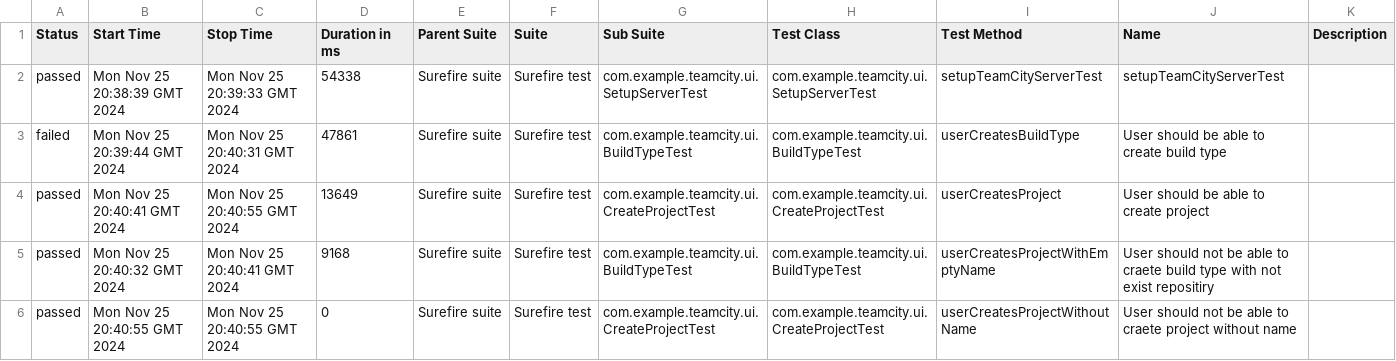
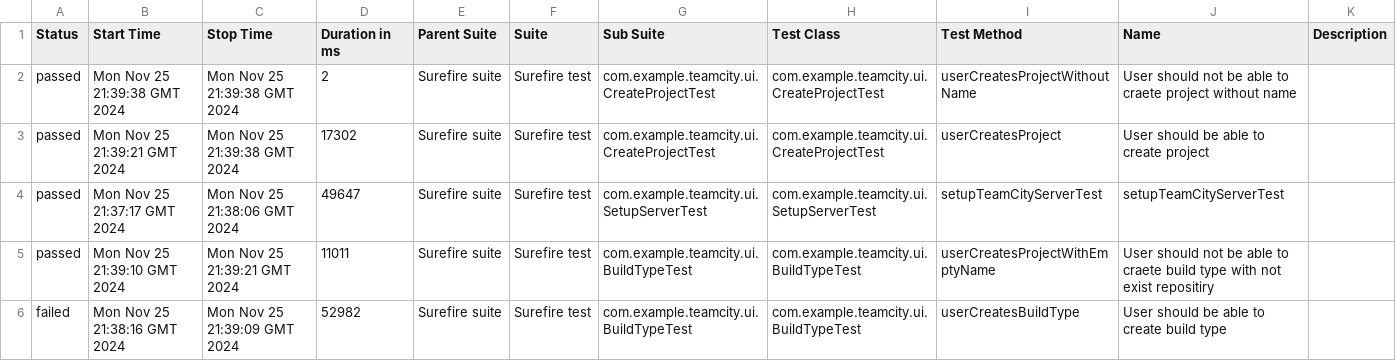
Before and after one commit to roguestroke/wtf, a CSV file: ui/2/data/suites.csv, drawn as a sheet.

```diff
--- a/ui/2/data/suites.csv
+++ b/ui/2/data/suites.csv
@@ -1,6 +1,6 @@
 "Status","Start Time","Stop Time","Duration in ms","Parent Suite","Suite","Sub Suite","Test Class","Test Method","Name","Description"
-"passed","Mon Nov 25 20:38:39 GMT 2024","Mon Nov 25 20:39:33 GMT 2024","54338","Surefire suite","Surefire test","com.example.teamcity.ui.SetupServerTest","com.example.teamcity.ui.SetupServerTest","setupTeamCityServerTest","setupTeamCityServerTest",""
-"failed","Mon Nov 25 20:39:44 GMT 2024","Mon Nov 25 20:40:31 GMT 2024","47861","Surefire suite","Surefire test","com.example.teamcity.ui.BuildTypeTest","com.example.teamcity.ui.BuildTypeTest","userCreatesBuildType","User should be able to create build type",""
-"passed","Mon Nov 25 20:40:41 GMT 2024","Mon Nov 25 20:40:55 GMT 2024","13649","Surefire suite","Surefire test","com.example.teamcity.ui.CreateProjectTest","com.example.teamcity.ui.CreateProjectTest","userCreatesProject","User should be able to create project",""
-"passed","Mon Nov 25 20:40:32 GMT 2024","Mon Nov 25 20:40:41 GMT 2024","9168","Surefire suite","Surefire test","com.example.teamcity.ui.BuildTypeTest","com.example.teamcity.ui.BuildTypeTest","userCreatesProjectWithEmptyName","User should not be able to craete build type with not exist repositiry",""
-"passed","Mon Nov 25 20:40:55 GMT 2024","Mon Nov 25 20:40:55 GMT 2024","0","Surefire suite","Surefire test","com.example.teamcity.ui.CreateProjectTest","com.example.teamcity.ui.CreateProjectTest","userCreatesProjectWithoutName","User should not be able to craete project without name",""
+"passed","Mon Nov 25 21:39:38 GMT 2024","Mon Nov 25 21:39:38 GMT 2024","2","Surefire suite","Surefire test","com.example.teamcity.ui.CreateProjectTest","com.example.teamcity.ui.CreateProjectTest","userCreatesProjectWithoutName","User should not be able to craete project without name",""
+"passed","Mon Nov 25 21:39:21 GMT 2024","Mon Nov 25 21:39:38 GMT 2024","17302","Surefire suite","Surefire test","com.example.teamcity.ui.CreateProjectTest","com.example.teamcity.ui.CreateProjectTest","userCreatesProject","User should be able to create project",""
+"passed","Mon Nov 25 21:37:17 GMT 2024","Mon Nov 25 21:38:06 GMT 2024","49647","Surefire suite","Surefire test","com.example.teamcity.ui.SetupServerTest","com.example.teamcity.ui.SetupServerTest","setupTeamCityServerTest","setupTeamCityServerTest",""
+"passed","Mon Nov 25 21:39:10 GMT 2024","Mon Nov 25 21:39:21 GMT 2024","11011","Surefire suite","Surefire test","com.example.teamcity.ui.BuildTypeTest","com.example.teamcity.ui.BuildTypeTest","userCreatesProjectWithEmptyName","User should not be able to craete build type with not exist repositiry",""
+"failed","Mon Nov 25 21:38:16 GMT 2024","Mon Nov 25 21:39:09 GMT 2024","52982","Surefire suite","Surefire test","com.example.teamcity.ui.BuildTypeTest","com.example.teamcity.ui.BuildTypeTest","userCreatesBuildType","User should be able to create build type",""
```
Also changed, not shown: 53 other files.
